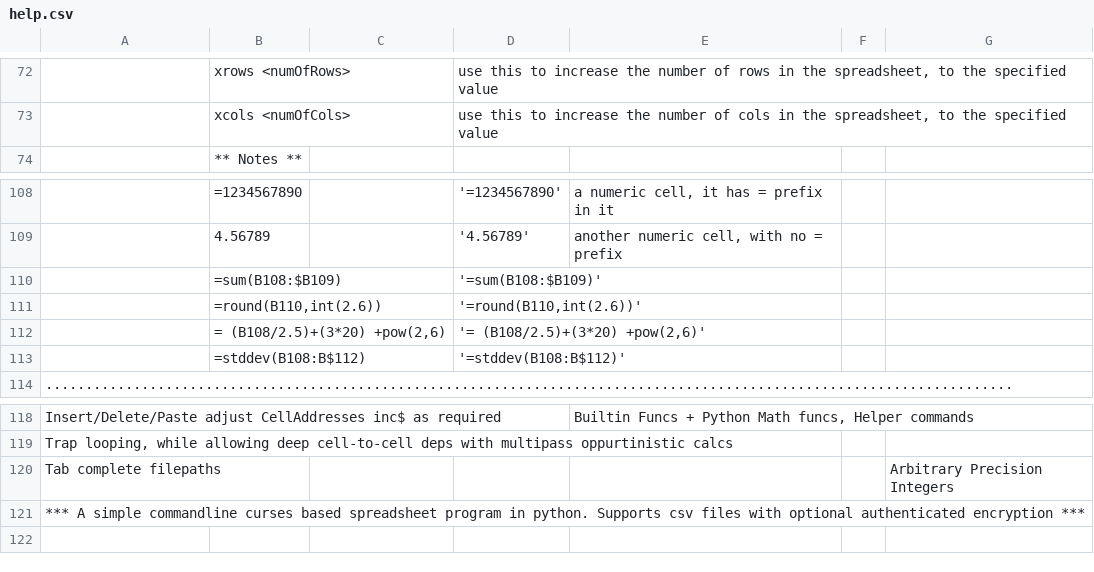
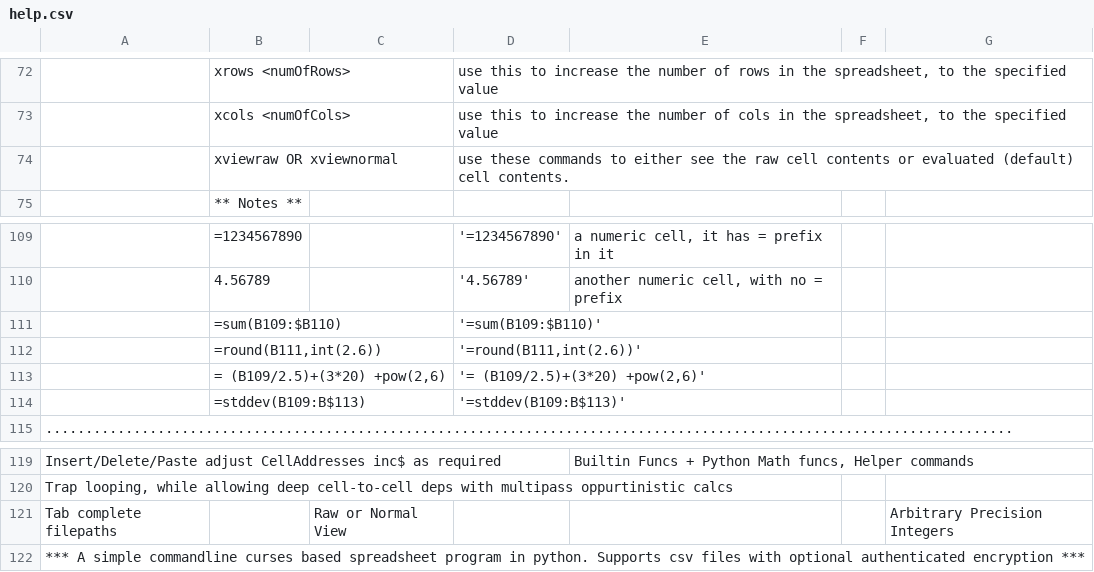
Before and after one commit to hanishkvc/prgs-docs-spreadsheetkvc, a CSV file: help.csv, drawn as a sheet; only a part is shown, gaps mark what is left out; addresses are those after the commit; the diff names each change by its address in the sheet, - before the commit and + after, or states it on an @@ line.

Commit message:
Help.csv updated wrt xviewnormal/raw

```diff
--- a/help.csv
+++ b/help.csv
+row 74:  | xviewraw OR xviewnormal |  | use these commands to either see the raw cell contents or evaluated (default) cell contents.
-B111: =sum(B108:$B109)
+B111: =sum(B109:$B110)
-D111: '=sum(B108:$B109)'
+D111: '=sum(B109:$B110)'
-B112: =round(B110,int(2.6))
+B112: =round(B111,int(2.6))
-D112: '=round(B110,int(2.6))'
+D112: '=round(B111,int(2.6))'
-B113: = (B108/2.5)+(3*20) +pow(2,6)
+B113: = (B109/2.5)+(3*20) +pow(2,6)
-D113: '= (B108/2.5)+(3*20) +pow(2,6)'
+D113: '= (B109/2.5)+(3*20) +pow(2,6)'
-B114: =stddev(B108:B$112)
+B114: =stddev(B109:B$113)
-D114: '=stddev(B108:B$112)'
+D114: '=stddev(B109:B$113)'
-C121: (empty)
+C121: Raw or Normal View
```
